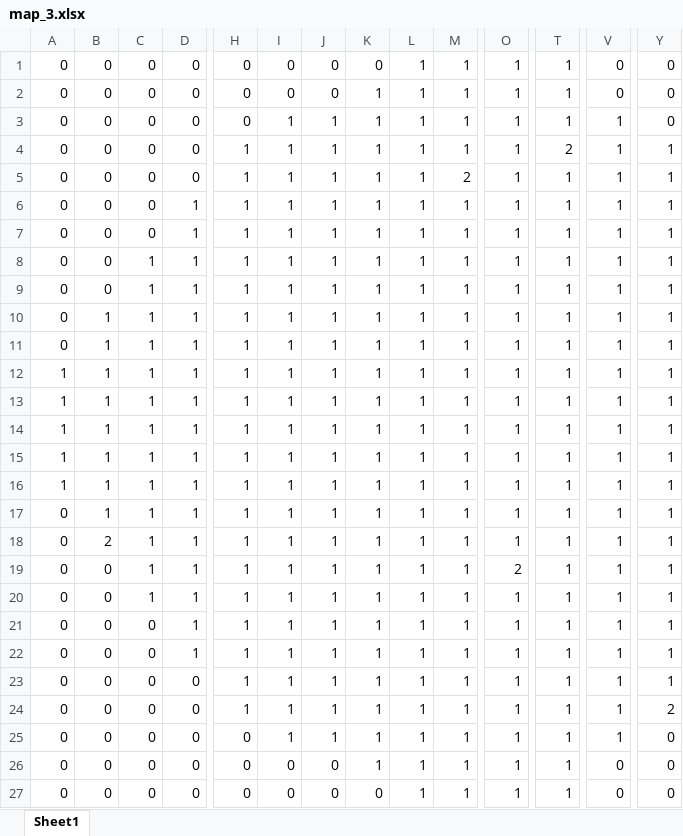
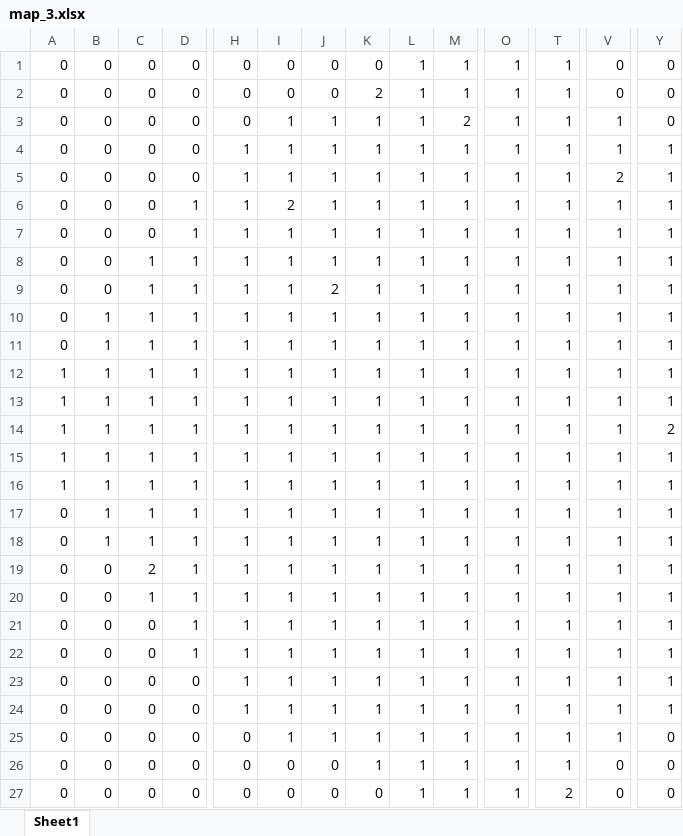
Before and after one commit to draguitar/map_stack, an Excel workbook: heat_map/xlsx/map_3.xlsx, sheet Sheet1, drawn as a sheet; only a part is shown, gaps mark what is left out; values as stored, in another font and other column widths than the file's, no borders; removed rows and columns are numbered as before the commit, all else as after; rows hold the shown columns only; the diff names each change by its address in the sheet, - before the commit and + after, or states it on an @@ line.

```diff
--- a/heat_map/xlsx/map_3.xlsx (sheet Sheet1)
+++ b/heat_map/xlsx/map_3.xlsx (sheet Sheet1)
-K2: 1
+K2: 2
-M3: 1
+M3: 2
-T4: 2
+T4: 1
-M5: 2
+M5: 1
-V5: 1
+V5: 2
-I6: 1
+I6: 2
-J9: 1
+J9: 2
+row 10: 0 | 1 | 1 | 1 | 1 | 1 | 1 | 1 | 1 | 1 | 1 | 1 | 1 | 1
+row 11: 0 | 1 | 1 | 1 | 1 | 1 | 1 | 1 | 1 | 1 | 1 | 1 | 1 | 1
@@ row 13 moved to row 12: 1 @@
@@ row 14 moved to row 13: 1 @@
+row 14: 1 | 1 | 1 | 1 | 1 | 1 | 1 | 1 | 1 | 1 | 1 | 1 | 1 | 2
+row 15: 1 | 1 | 1 | 1 | 1 | 1 | 1 | 1 | 1 | 1 | 1 | 1 | 1 | 1
-row 12: 1 | 1 | 1 | 1 | 1 | 1 | 1 | 1 | 1 | 1 | 1 | 1 | 1 | 1
-row 15: 1 | 1 | 1 | 1 | 1 | 1 | 1 | 1 | 1 | 1 | 1 | 1 | 1 | 1
-row 17: 0 | 1 | 1 | 1 | 1 | 1 | 1 | 1 | 1 | 1 | 1 | 1 | 1 | 1
-row 18: 0 | 2 | 1 | 1 | 1 | 1 | 1 | 1 | 1 | 1 | 1 | 1 | 1 | 1
-C19: 1
+C19: 2
-O19: 2
+O19: 1
-Y24: 2
+Y24: 1
-T27: 1
+T27: 2
```
Also changed, not shown: heat_map/xlsx/map_1.xlsx, heat_map/xlsx/map_2.xlsx, 6 other files.
